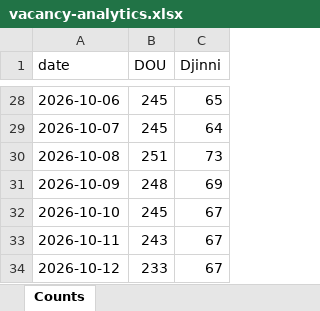
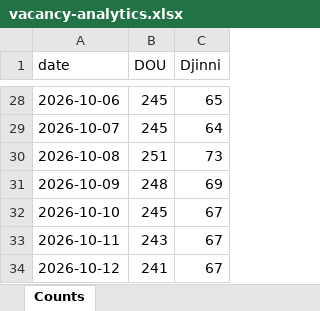
Before and after one commit to eugene-jet/job-searcher, an Excel workbook: reports/vacancy-analytics.xlsx, sheet Counts, drawn as a sheet; only a part is shown, gaps mark what is left out; values as stored, in another font and other column widths than the file's, no borders; charts and pictures not drawn; the diff names each change by its address in the sheet, - before the commit and + after, or states it on an @@ line.

```diff
--- a/reports/vacancy-analytics.xlsx (sheet Counts)
+++ b/reports/vacancy-analytics.xlsx (sheet Counts)
-B34 (DOU): 233
+B34 (DOU): 241
```
Also changed, not shown: 2 other files.
